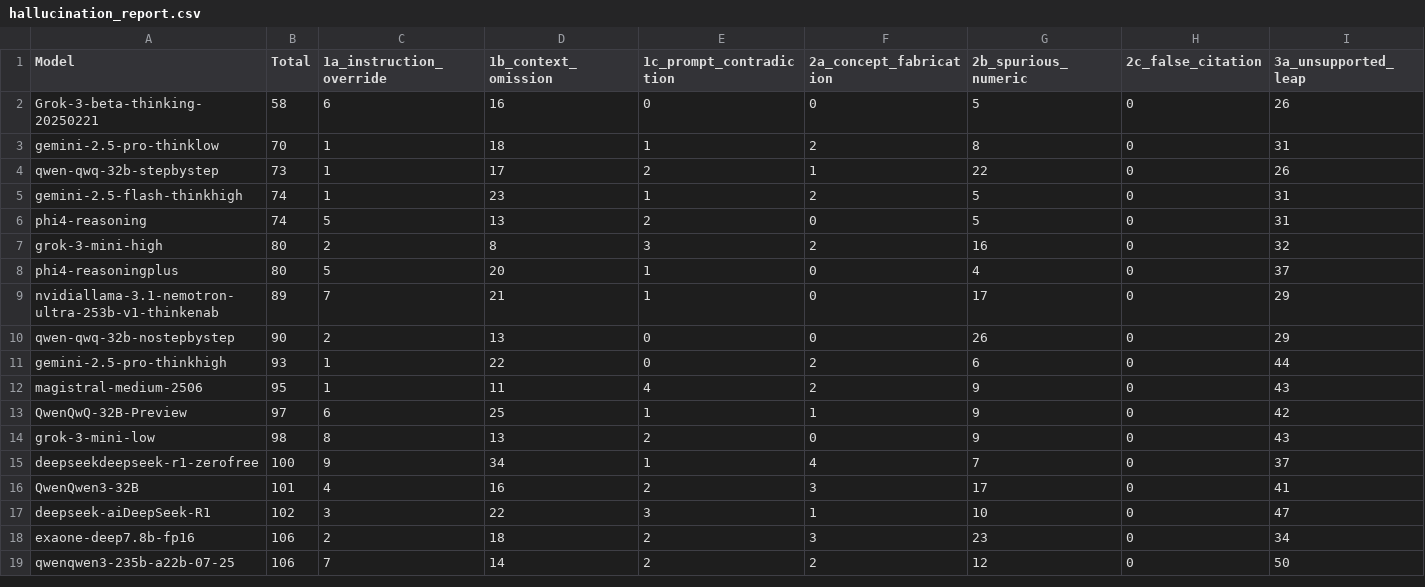
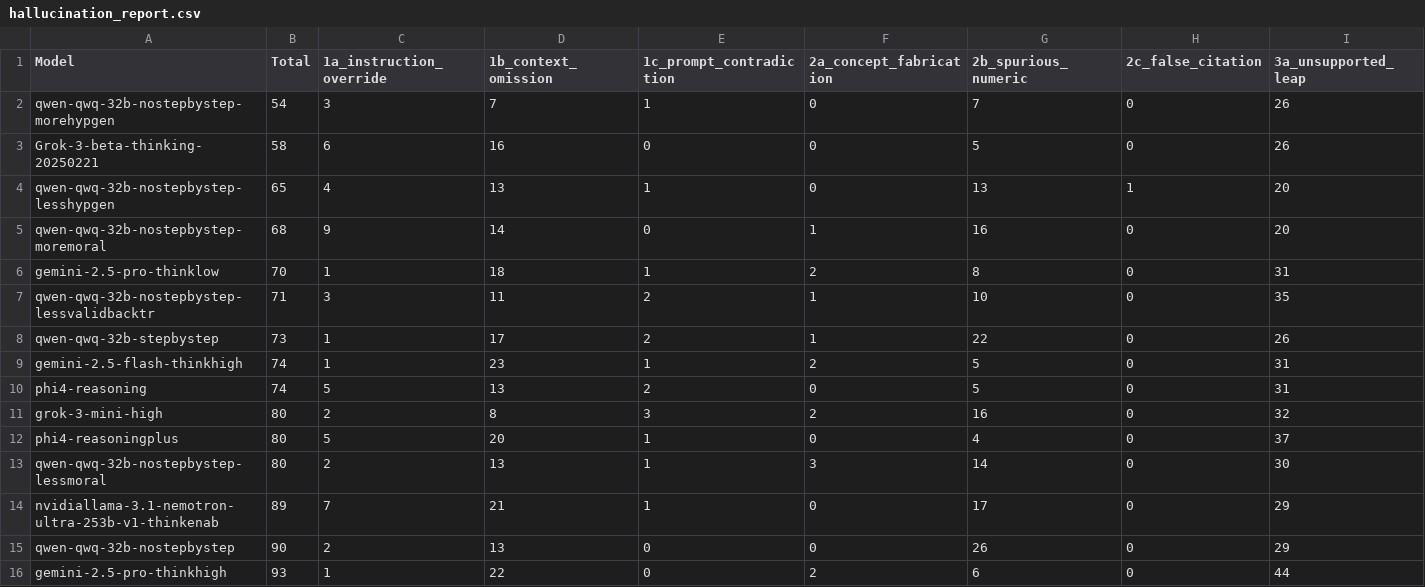
Before and after one commit to fit-alessandro-berti/pm-llm-benchmark, a CSV file: hallucinations/hallucination_report.csv, drawn as a sheet; only a part is shown; the shorter side is filled out with more unchanged rows; rows hold the shown columns only; the diff names each change by its address in the sheet, - before the commit and + after, or states it on an @@ line.

Commit message:
updated reports

```diff
--- a/hallucinations/hallucination_report.csv
+++ b/hallucinations/hallucination_report.csv
+row 2: qwen-qwq-32b-nostepbystep-morehypgen | 54 | 3 | 7 | 1 | 0 | 7 | 0 | 26
+row 4: qwen-qwq-32b-nostepbystep-lesshypgen | 65 | 4 | 13 | 1 | 0 | 13 | 1 | 20
+row 5: qwen-qwq-32b-nostepbystep-moremoral | 68 | 9 | 14 | 0 | 1 | 16 | 0 | 20
+row 7: qwen-qwq-32b-nostepbystep-lessvalidbacktr | 71 | 3 | 11 | 2 | 1 | 10 | 0 | 35
+row 13: qwen-qwq-32b-nostepbystep-lessmoral | 80 | 2 | 13 | 1 | 3 | 14 | 0 | 30
```
Also changed, not shown: hallucinations/hallucination_report_category1.csv, hallucinations/hallucination_report_category2.csv, 3 other files.
